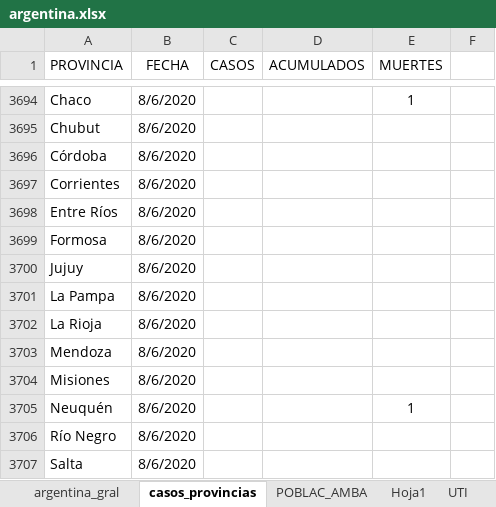
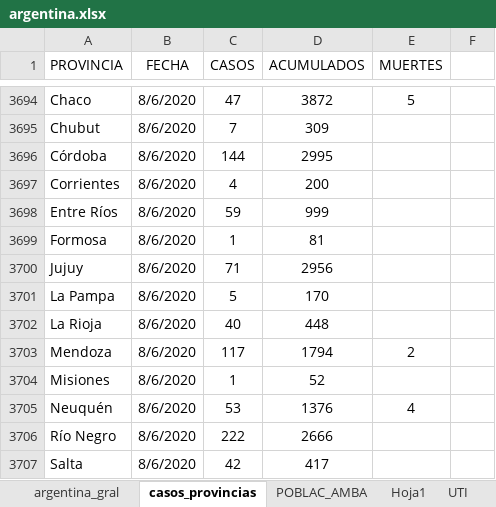
Before and after one commit to GIBD/covid, an Excel workbook: data/argentina.xlsx, sheet casos_provincias, drawn as a sheet; only a part is shown, gaps mark what is left out; values as stored, in another font and other column widths than the file's, no borders; the diff covers the shown part only; the diff names each change by its address in the sheet, - before the commit and + after, or states it on an @@ line.

```diff
--- a/data/argentina.xlsx (sheet casos_provincias)
+++ b/data/argentina.xlsx (sheet casos_provincias)
-C3694 (CASOS): (empty)
+C3694 (CASOS): 47
-D3694 (ACUMULADOS): (empty)
+D3694 (ACUMULADOS): 3872
-E3694 (MUERTES): 1
+E3694 (MUERTES): 5
-C3695 (CASOS): (empty)
+C3695 (CASOS): 7
-D3695 (ACUMULADOS): (empty)
+D3695 (ACUMULADOS): 309
-C3696 (CASOS): (empty)
+C3696 (CASOS): 144
-D3696 (ACUMULADOS): (empty)
+D3696 (ACUMULADOS): 2995
-C3697 (CASOS): (empty)
+C3697 (CASOS): 4
-D3697 (ACUMULADOS): (empty)
+D3697 (ACUMULADOS): 200
-C3698 (CASOS): (empty)
+C3698 (CASOS): 59
-D3698 (ACUMULADOS): (empty)
+D3698 (ACUMULADOS): 999
-C3699 (CASOS): (empty)
+C3699 (CASOS): 1
-D3699 (ACUMULADOS): (empty)
+D3699 (ACUMULADOS): 81
-C3700 (CASOS): (empty)
+C3700 (CASOS): 71
-D3700 (ACUMULADOS): (empty)
+D3700 (ACUMULADOS): 2956
-C3701 (CASOS): (empty)
+C3701 (CASOS): 5
-D3701 (ACUMULADOS): (empty)
+D3701 (ACUMULADOS): 170
-C3702 (CASOS): (empty)
+C3702 (CASOS): 40
-D3702 (ACUMULADOS): (empty)
+D3702 (ACUMULADOS): 448
-C3703 (CASOS): (empty)
+C3703 (CASOS): 117
-D3703 (ACUMULADOS): (empty)
+D3703 (ACUMULADOS): 1794
-E3703 (MUERTES): (empty)
+E3703 (MUERTES): 2
-C3704 (CASOS): (empty)
+C3704 (CASOS): 1
-D3704 (ACUMULADOS): (empty)
+D3704 (ACUMULADOS): 52
-C3705 (CASOS): (empty)
+C3705 (CASOS): 53
-D3705 (ACUMULADOS): (empty)
+D3705 (ACUMULADOS): 1376
-E3705 (MUERTES): 1
+E3705 (MUERTES): 4
-C3706 (CASOS): (empty)
+C3706 (CASOS): 222
-D3706 (ACUMULADOS): (empty)
+D3706 (ACUMULADOS): 2666
-C3707 (CASOS): (empty)
+C3707 (CASOS): 42
-D3707 (ACUMULADOS): (empty)
+D3707 (ACUMULADOS): 417
```
Also changed, not shown: 48 added rows and 47 edited cells elsewhere in this sheet, sheet argentina_gral, other sheet tabs, 4 other files.
